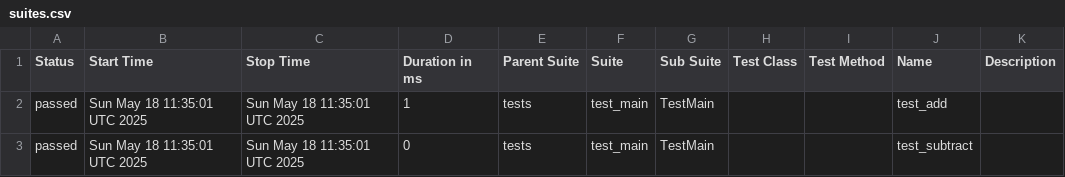
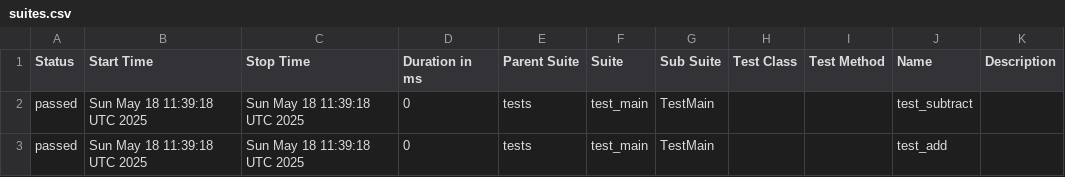
Before and after one commit to elenkaFila/test_App, a CSV file: data/suites.csv, drawn as a sheet.

```diff
--- a/data/suites.csv
+++ b/data/suites.csv
@@ -1,3 +1,3 @@
 "Status","Start Time","Stop Time","Duration in ms","Parent Suite","Suite","Sub Suite","Test Class","Test Method","Name","Description"
-"passed","Sun May 18 11:35:01 UTC 2025","Sun May 18 11:35:01 UTC 2025","1","tests","test_main","TestMain","","","test_add",""
-"passed","Sun May 18 11:35:01 UTC 2025","Sun May 18 11:35:01 UTC 2025","0","tests","test_main","TestMain","","","test_subtract",""
+"passed","Sun May 18 11:39:18 UTC 2025","Sun May 18 11:39:18 UTC 2025","0","tests","test_main","TestMain","","","test_subtract",""
+"passed","Sun May 18 11:39:18 UTC 2025","Sun May 18 11:39:18 UTC 2025","0","tests","test_main","TestMain","","","test_add",""
```
Also changed, not shown: 25 other files.
